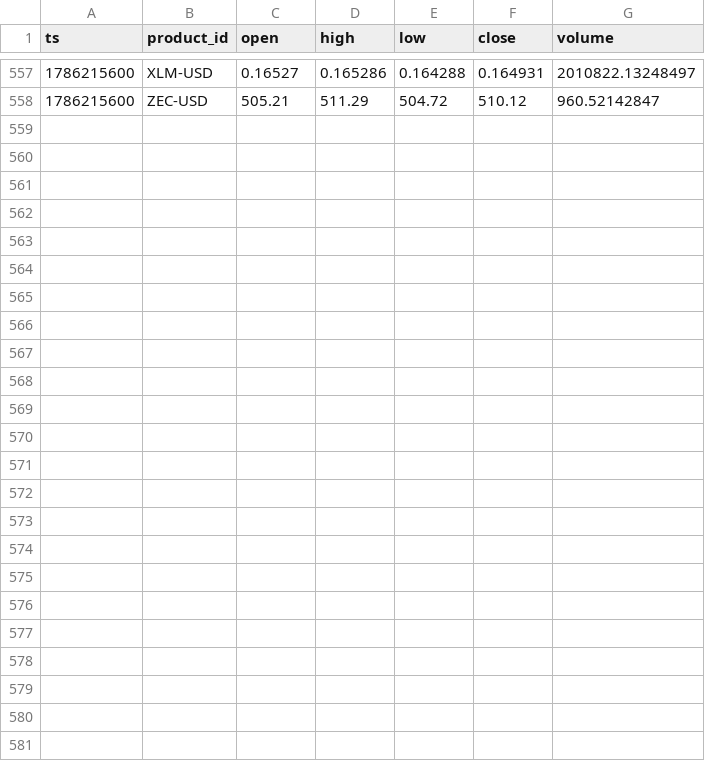
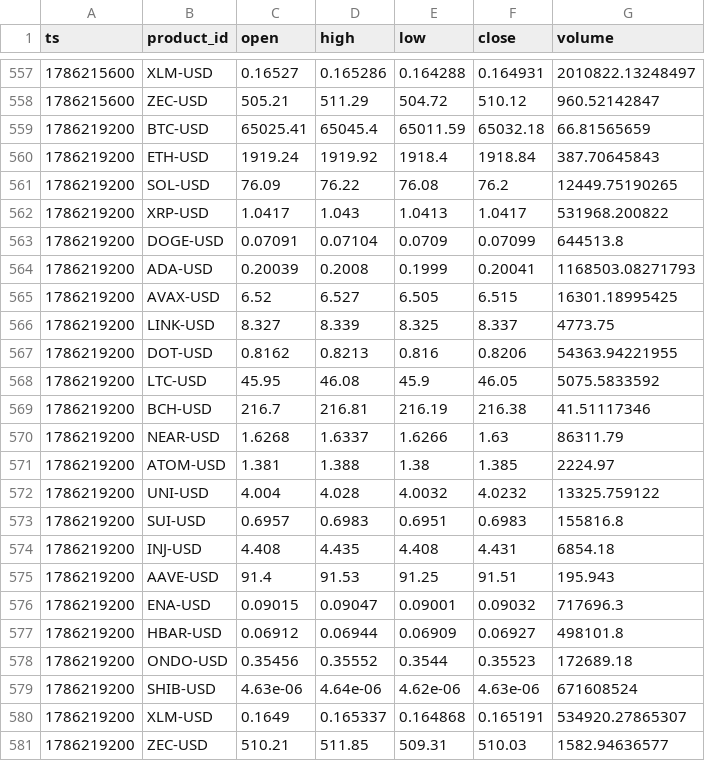
Before and after one commit to jtdaly4/market-data-collector, a CSV file: data/candles/2026-08-08.csv, drawn as a sheet; only a part is shown, gaps mark what is left out; the diff names each change by its address in the sheet, - before the commit and + after, or states it on an @@ line.

```diff
--- a/data/candles/2026-08-08.csv
+++ b/data/candles/2026-08-08.csv
+row 559: 1786219200 | BTC-USD | 65025.41 | 65045.4 | 65011.59 | 65032.18 | 66.81565659
+row 560: 1786219200 | ETH-USD | 1919.24 | 1919.92 | 1918.4 | 1918.84 | 387.70645843
+row 561: 1786219200 | SOL-USD | 76.09 | 76.22 | 76.08 | 76.2 | 12449.75190265
+row 562: 1786219200 | XRP-USD | 1.0417 | 1.043 | 1.0413 | 1.0417 | 531968.200822
+row 563: 1786219200 | DOGE-USD | 0.07091 | 0.07104 | 0.0709 | 0.07099 | 644513.8
+row 564: 1786219200 | ADA-USD | 0.20039 | 0.2008 | 0.1999 | 0.20041 | 1168503.08271793
+row 565: 1786219200 | AVAX-USD | 6.52 | 6.527 | 6.505 | 6.515 | 16301.18995425
+row 566: 1786219200 | LINK-USD | 8.327 | 8.339 | 8.325 | 8.337 | 4773.75
+row 567: 1786219200 | DOT-USD | 0.8162 | 0.8213 | 0.816 | 0.8206 | 54363.94221955
+row 568: 1786219200 | LTC-USD | 45.95 | 46.08 | 45.9 | 46.05 | 5075.5833592
+row 569: 1786219200 | BCH-USD | 216.7 | 216.81 | 216.19 | 216.38 | 41.51117346
+row 570: 1786219200 | NEAR-USD | 1.6268 | 1.6337 | 1.6266 | 1.63 | 86311.79
+row 571: 1786219200 | ATOM-USD | 1.381 | 1.388 | 1.38 | 1.385 | 2224.97
+row 572: 1786219200 | UNI-USD | 4.004 | 4.028 | 4.0032 | 4.0232 | 13325.759122
+row 573: 1786219200 | SUI-USD | 0.6957 | 0.6983 | 0.6951 | 0.6983 | 155816.8
+row 574: 1786219200 | INJ-USD | 4.408 | 4.435 | 4.408 | 4.431 | 6854.18
+row 575: 1786219200 | AAVE-USD | 91.4 | 91.53 | 91.25 | 91.51 | 195.943
+row 576: 1786219200 | ENA-USD | 0.09015 | 0.09047 | 0.09001 | 0.09032 | 717696.3
+row 577: 1786219200 | HBAR-USD | 0.06912 | 0.06944 | 0.06909 | 0.06927 | 498101.8
+row 578: 1786219200 | ONDO-USD | 0.35456 | 0.35552 | 0.3544 | 0.35523 | 172689.18
+row 579: 1786219200 | SHIB-USD | 4.63e-06 | 4.64e-06 | 4.62e-06 | 4.63e-06 | 671608524
+row 580: 1786219200 | XLM-USD | 0.1649 | 0.165337 | 0.164868 | 0.165191 | 534920.27865307
+row 581: 1786219200 | ZEC-USD | 510.21 | 511.85 | 509.31 | 510.03 | 1582.94636577
```
Also changed, not shown: data/perp/2026-08-08.csv, 1 other file.
